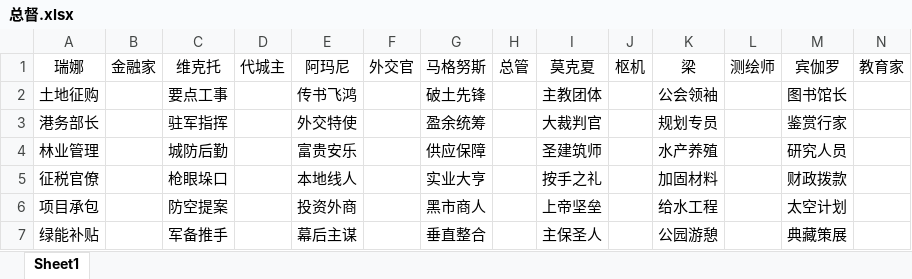
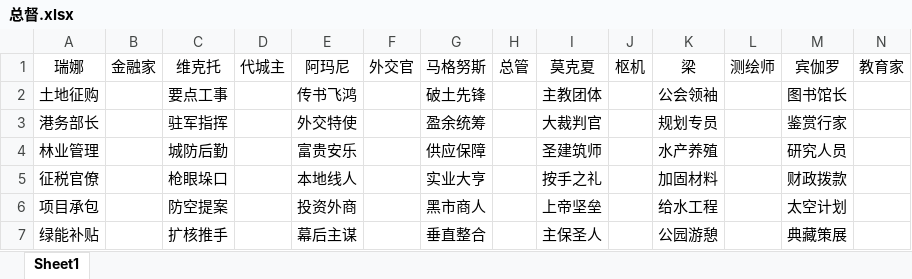
Before and after one commit to dwughjsd/Sistine_civ6mod, an Excel workbook: 文档/总督.xlsx, sheet Sheet1, drawn as a sheet; values as stored, in another font and other column widths than the file's, no borders; the diff names each change by its address in the sheet, - before the commit and + after, or states it on an @@ line.

Commit message:
Update 总督.xlsx

```diff
--- a/文档/总督.xlsx (sheet Sheet1)
+++ b/文档/总督.xlsx (sheet Sheet1)
-C7: 军备推手
+C7: 扩核推手
```
